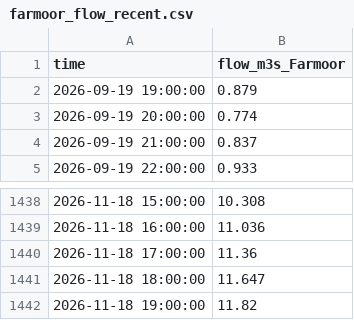
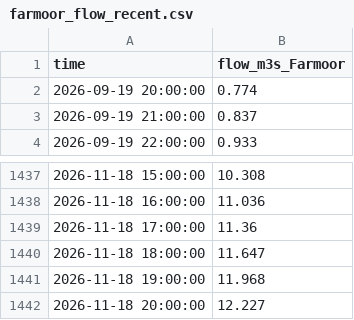
Before and after one commit to robertdoanesolomon/Flag_Predictor, a CSV file: data/live/farmoor_flow_recent.csv, drawn as a sheet; only a part is shown, gaps mark what is left out.

```diff
--- a/data/live/farmoor_flow_recent.csv
+++ b/data/live/farmoor_flow_recent.csv
@@ -1,3 +1,2 @@
 time,flow_m3s_Farmoor
-2026-09-19 19:00:00,0.879
 2026-09-19 20:00:00,0.774
@@ -1441,2 +1440,3 @@ time,flow_m3s_Farmoor
 2026-11-18 18:00:00,11.647
-2026-11-18 19:00:00,11.82
+2026-11-18 19:00:00,11.968
+2026-11-18 20:00:00,12.227
```
Also changed, not shown: 6 other files.
